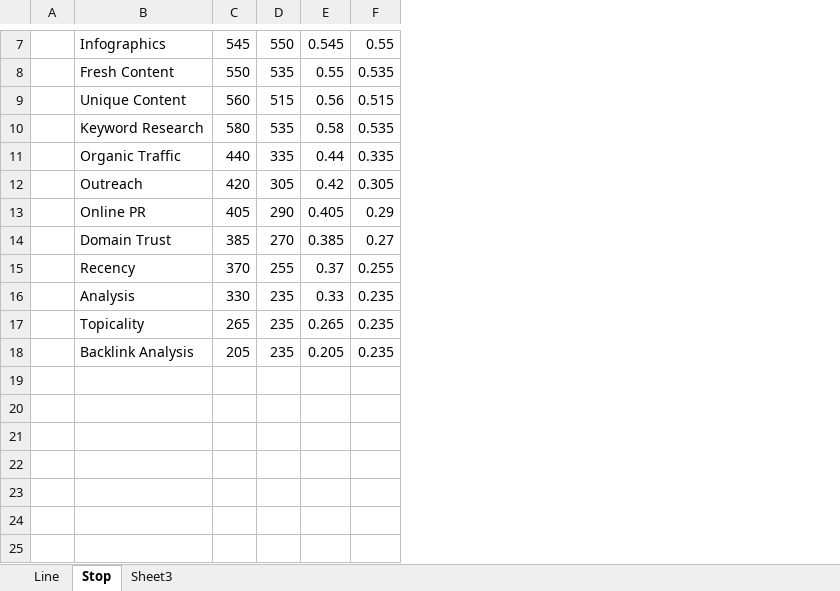
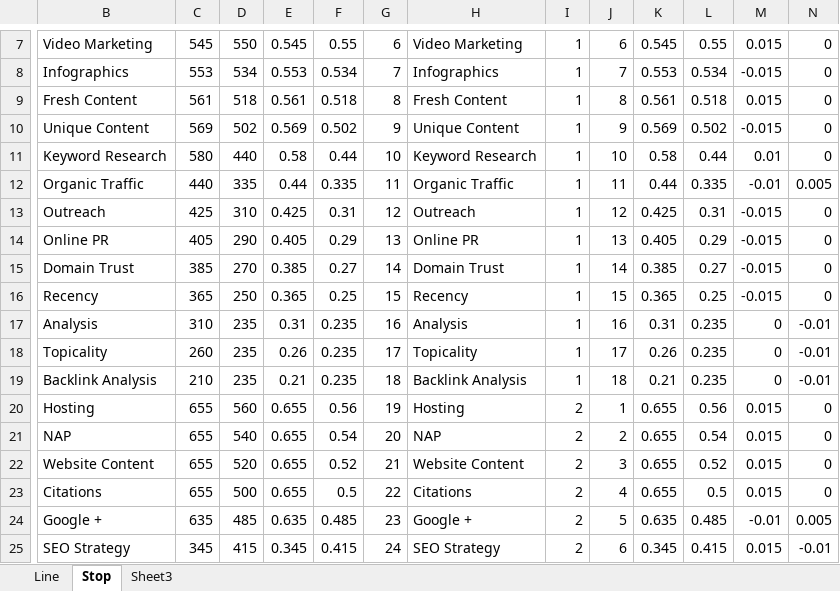
Before and after one commit to allenpluto/service_map, an Excel workbook: model_position_data.xlsx, sheet Stop, drawn as a sheet; only a part is shown, gaps mark what is left out; values as stored, in another font and other column widths than the file's, no borders; removed rows and columns are numbered as before the commit, all else as after; rows hold the shown columns only; the diff covers the shown part only; the diff names each change by its address in the sheet, - before the commit and + after, or states it on an @@ line.

Commit message:
Version 1.2.0
Adding stop points

```diff
--- a/model_position_data.xlsx (sheet Stop)
+++ b/model_position_data.xlsx (sheet Stop)
-column A, empty
+column G, row 7: 6; rows 9-19: 8 | 9 | 10 | 11 | 12 | 13 | 14 | 15 | 16 | 17 | 18
+column H, row 7: Video Marketing; rows 9-19: Fresh Content | Unique Content | Keyword Research | Organic Traffic | Outreach | Online PR | Domain Trust | Recency | Analysis | Topicality | Backlink Analysis
+column I, row 7: 1; rows 9-19: all 1
+column J, row 7: 6; rows 9-19: 8 | 9 | 10 | 11 | 12 | 13 | 14 | 15 | 16 | 17 | 18
+column K, row 7: 0.545; rows 9-19: 0.561 | 0.569 | 0.58 | 0.44 | 0.425 | 0.405 | 0.385 | 0.365 | 0.31 | 0.26 | 0.21
+column L, row 7: 0.55; rows 9-19: 0.518 | 0.502 | 0.44 | 0.335 | 0.31 | 0.29 | 0.27 | 0.25 | 0.235 | 0.235 | 0.235
+column M, row 7: 0.015; rows 9-19: 0.015 | -0.015 | 0.01 | -0.01 | -0.015 | -0.015 | -0.015 | -0.015 | 0 | 0 | 0
+column N, row 7: 0; rows 9-19: 0 | 0 | 0 | 0.005 | 0 | 0 | 0 | 0 | -0.01 | -0.01 | -0.01
-B7: Infographics
+B7: Video Marketing
+row 8: Infographics | 553 | 534 | 0.553 | 0.534 | 7 | Infographics | 1 | 7 | 0.553 | 0.534 | -0.015 | 0
-C9: 550
+C9: 561
-D9: 535
+D9: 518
-E9: 0.55
+E9: 0.561
-F9: 0.535
+F9: 0.518
-C10: 560
+C10: 569
-D10: 515
+D10: 502
-E10: 0.56
+E10: 0.569
-F10: 0.515
+F10: 0.502
-D11: 535
+D11: 440
-F11: 0.535
+F11: 0.44
-C13: 420
+C13: 425
-D13: 305
+D13: 310
-E13: 0.42
+E13: 0.425
-F13: 0.305
+F13: 0.31
-C16: 370
+C16: 365
-D16: 255
+D16: 250
-E16: 0.37
+E16: 0.365
-F16: 0.255
+F16: 0.25
-C17: 330
+C17: 310
-E17: 0.33
+E17: 0.31
-C18: 265
+C18: 260
-E18: 0.265
+E18: 0.26
-C19: 205
+C19: 210
-E19: 0.205
+E19: 0.21
+row 20: Hosting | 655 | 560 | 0.655 | 0.56 | 19 | Hosting | 2 | 1 | 0.655 | 0.56 | 0.015 | 0
+row 21: NAP | 655 | 540 | 0.655 | 0.54 | 20 | NAP | 2 | 2 | 0.655 | 0.54 | 0.015 | 0
+row 22: Website Content | 655 | 520 | 0.655 | 0.52 | 21 | Website Content | 2 | 3 | 0.655 | 0.52 | 0.015 | 0
+row 23: Citations | 655 | 500 | 0.655 | 0.5 | 22 | Citations | 2 | 4 | 0.655 | 0.5 | 0.015 | 0
+row 24: Google + | 635 | 485 | 0.635 | 0.485 | 23 | Google + | 2 | 5 | 0.635 | 0.485 | -0.01 | 0.005
+row 25: SEO Strategy | 345 | 415 | 0.345 | 0.415 | 24 | SEO Strategy | 2 | 6 | 0.345 | 0.415 | 0.015 | -0.01
```
Also changed, not shown: 22 added rows, 1 removed row, 5 added columns, 1 removed column and 16 edited cells elsewhere in this sheet, sheet Line, formulas that keep their value, 1 other file.
